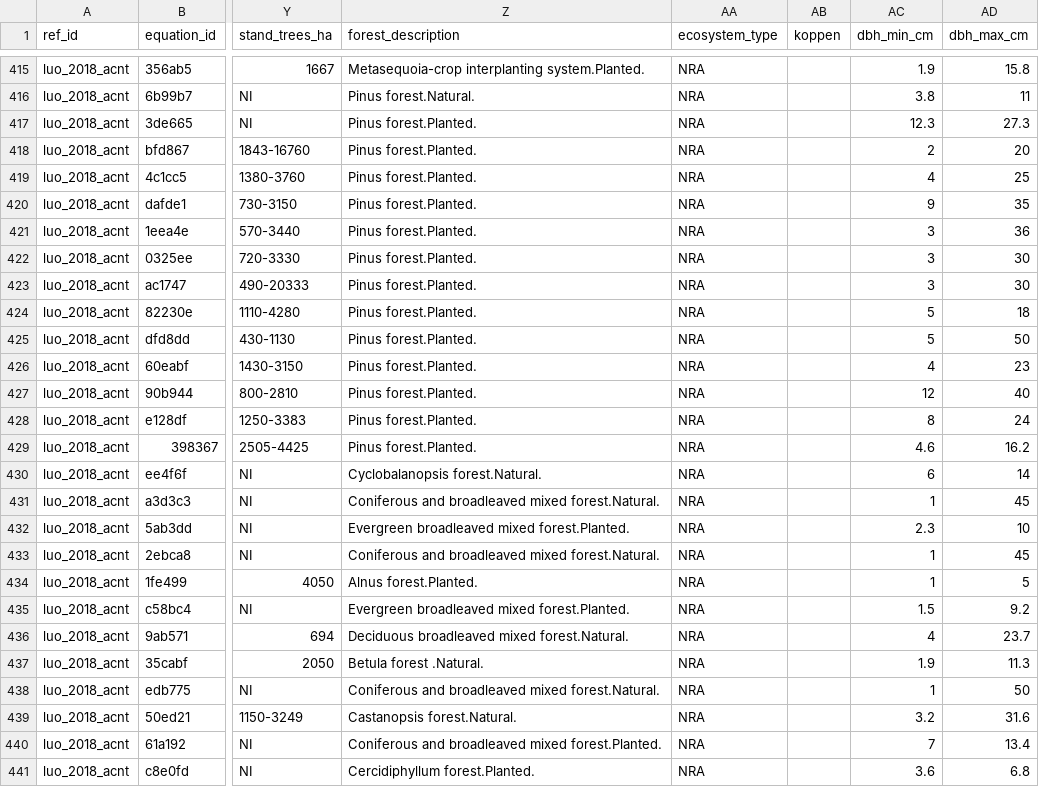
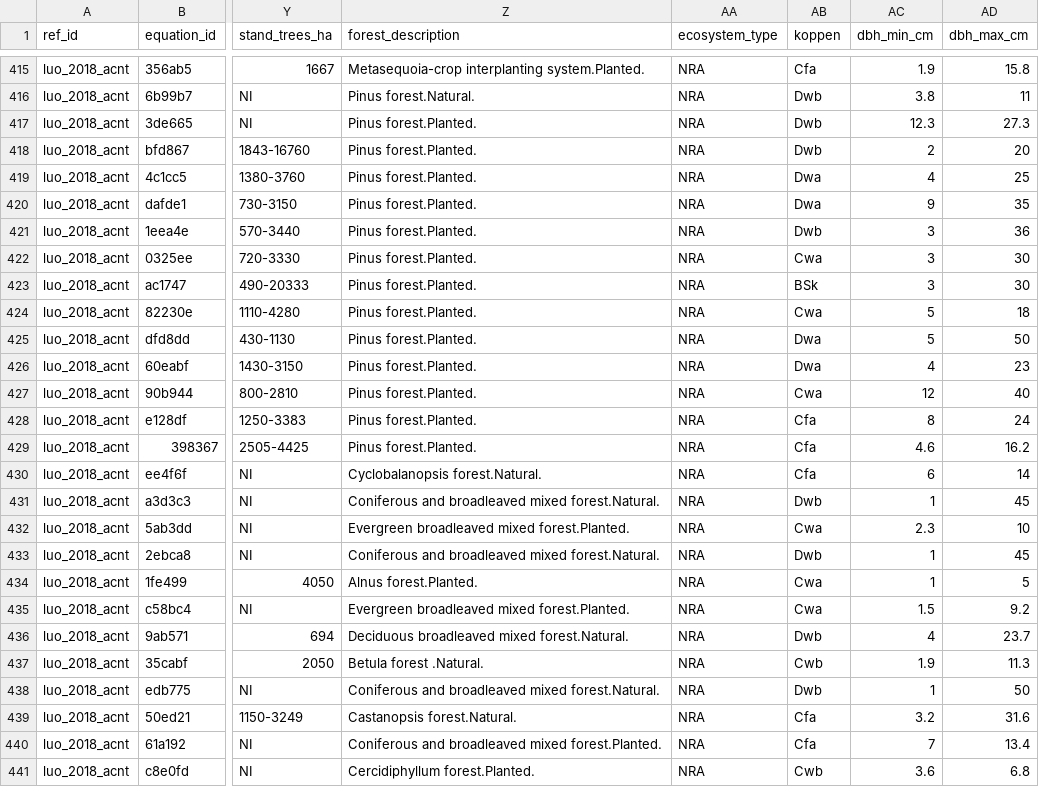
Before and after one commit to ropensci/allodb, a CSV file: data-raw/csv_database/equations.csv, drawn as a sheet; only a part is shown, gaps mark what is left out; the diff covers the shown part only; the diff names each change by its address in the sheet, - before the commit and + after, or states it on an @@ line.

Commit message:
Added Koppen zones to Luo's equations

```diff
--- a/data-raw/csv_database/equations.csv
+++ b/data-raw/csv_database/equations.csv
-AB415 (koppen): (empty)
+AB415 (koppen): Cfa
-AB416:AB418 (koppen): (empty)
+AB416:AB418 (koppen): Dwb
-AB419:AB420 (koppen): (empty)
+AB419:AB420 (koppen): Dwa
-AB421 (koppen): (empty)
+AB421 (koppen): Dwb
-AB422 (koppen): (empty)
+AB422 (koppen): Cwa
-AB423 (koppen): (empty)
+AB423 (koppen): BSk
-AB424 (koppen): (empty)
+AB424 (koppen): Cwa
-AB425:AB426 (koppen): (empty)
+AB425:AB426 (koppen): Dwa
-AB427 (koppen): (empty)
+AB427 (koppen): Cwa
-AB428:AB430 (koppen): (empty)
+AB428:AB430 (koppen): Cfa
-AB431 (koppen): (empty)
+AB431 (koppen): Dwb
-AB432 (koppen): (empty)
+AB432 (koppen): Cwa
-AB433 (koppen): (empty)
+AB433 (koppen): Dwb
-AB434:AB435 (koppen): (empty)
+AB434:AB435 (koppen): Cwa
-AB436 (koppen): (empty)
+AB436 (koppen): Dwb
-AB437 (koppen): (empty)
+AB437 (koppen): Cwb
-AB438 (koppen): (empty)
+AB438 (koppen): Dwb
-AB439:AB440 (koppen): (empty)
+AB439:AB440 (koppen): Cfa
-AB441 (koppen): (empty)
+AB441 (koppen): Cwb
```
Also changed, not shown: 135 edited cells elsewhere in this file.
